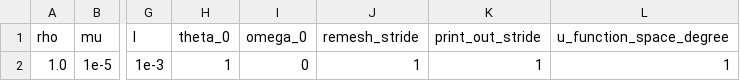
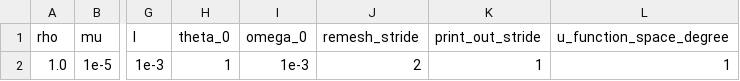
Before and after one commit to Michele-s-team/finite_elements, a CSV file: fluid_structure_interaction/rigid_obstacle/monolithic/parameters_bc_square_shape_line.csv, drawn as a sheet; only a part is shown, gaps mark what is left out; the diff names each change by its address in the sheet, - before the commit and + after, or states it on an @@ line.

```diff
--- a/fluid_structure_interaction/rigid_obstacle/monolithic/parameters_bc_square_shape_line.csv
+++ b/fluid_structure_interaction/rigid_obstacle/monolithic/parameters_bc_square_shape_line.csv
-I2 (omega_0): 0
+I2 (omega_0): 1e-3
-J2 (remesh_stride): 1
+J2 (remesh_stride): 2
```
Also changed, not shown: 2 other files.
